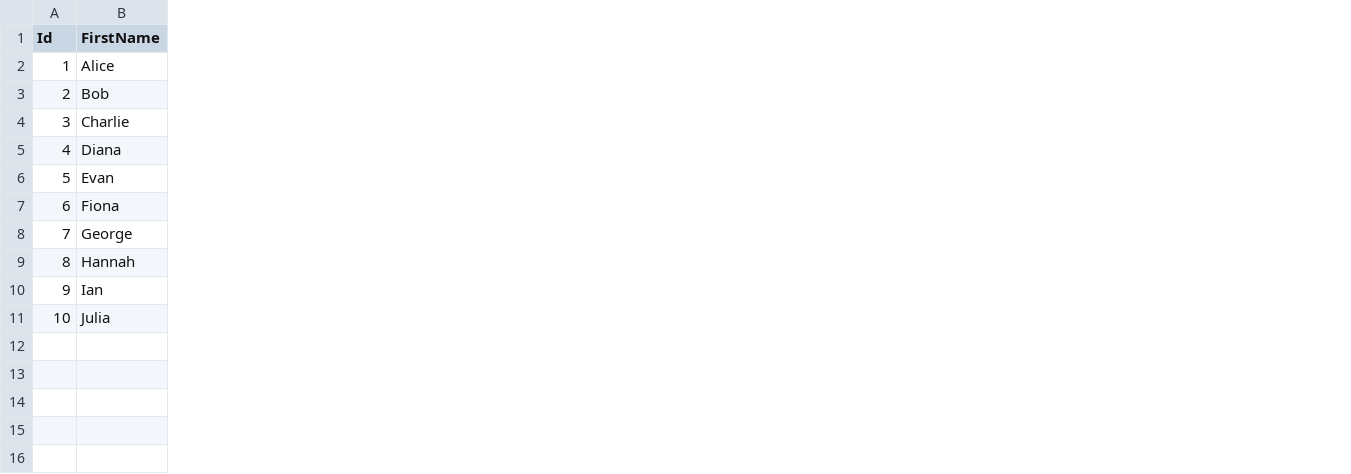
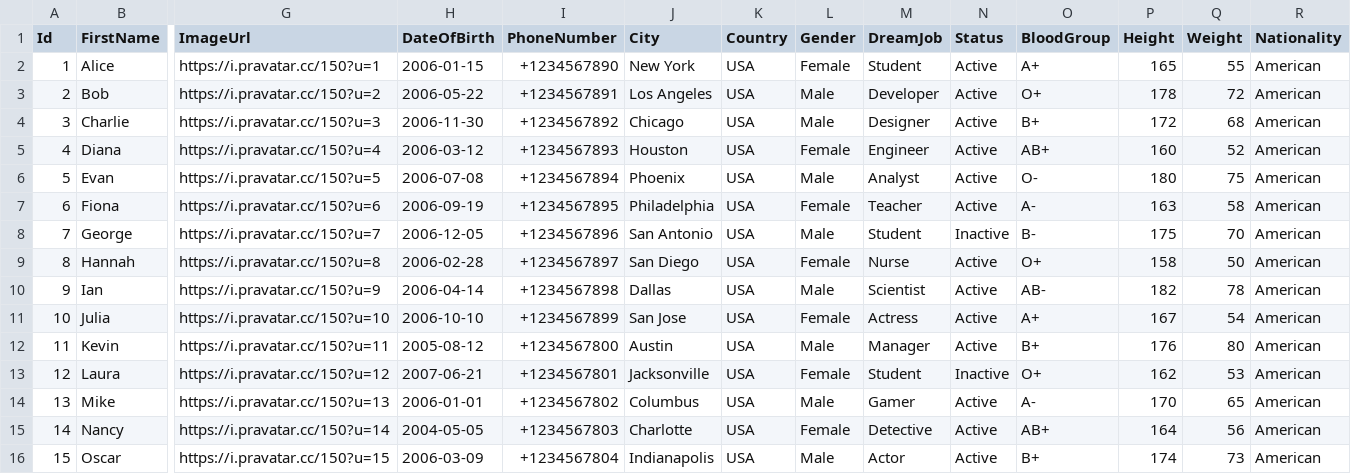
Before and after one commit to Nagarjundas1994-AiAgents/SAP_STUDENT_MGMT_PROJ, a CSV file: db/data/my.school-Students.csv, drawn as a sheet; only a part is shown, gaps mark what is left out; rows hold the shown columns only; the diff covers the shown part only; the diff names each change by its address in the sheet, - before the commit and + after, or states it on an @@ line.

Commit message:
Refactor student management system: update service paths, enhance student details view, and restructure data models

```diff
--- a/db/data/my.school-Students.csv
+++ b/db/data/my.school-Students.csv
+column G (ImageUrl), rows 2-11: https://i.pravatar.cc/150?u=1 | https://i.pravatar.cc/150?u=2 | https://i.pravatar.cc/150?u=3 | https://i.pravatar.cc/150?u=4 | https://i.pravatar.cc/150?u=5 | https://i.pravatar.cc/150?u=6 | https://i.pravatar.cc/150?u=7 | https://i.pravatar.cc/150?u=8 | https://i.pravatar.cc/150?u=9 | https://i.pravatar.cc/150?u=10
+column H (DateOfBirth), rows 2-11: 2006-01-15 | 2006-05-22 | 2006-11-30 | 2006-03-12 | 2006-07-08 | 2006-09-19 | 2006-12-05 | 2006-02-28 | 2006-04-14 | 2006-10-10
+column I (PhoneNumber), rows 2-11: +1234567890 | +1234567891 | +1234567892 | +1234567893 | +1234567894 | +1234567895 | +1234567896 | +1234567897 | +1234567898 | +1234567899
+column J (City), rows 2-11: New York | Los Angeles | Chicago | Houston | Phoenix | Philadelphia | San Antonio | San Diego | Dallas | San Jose
+column K (Country), rows 2-11: all USA
+column L (Gender), rows 2-11: Female | Male | Male | Female | Male | Female | Male | Female | Male | Female
+column M (DreamJob), rows 2-11: Student | Developer | Designer | Engineer | Analyst | Teacher | Student | Nurse | Scientist | Actress
+column N (Status), rows 2-11: Active | Active | Active | Active | Active | Active | Inactive | Active | Active | Active
+column O (BloodGroup), rows 2-11: A+ | O+ | B+ | AB+ | O- | A- | B- | O+ | AB- | A+
+column P (Height), rows 2-11: 165 | 178 | 172 | 160 | 180 | 163 | 175 | 158 | 182 | 167
+column Q (Weight), rows 2-11: 55 | 72 | 68 | 52 | 75 | 58 | 70 | 50 | 78 | 54
+column R (Nationality), rows 2-11: all American
+row 12: 11 | Kevin | https://i.pravatar.cc/150?u=11 | 2005-08-12 | +1234567800 | Austin | USA | Male | Manager | Active | B+ | 176 | 80 | American
+row 13: 12 | Laura | https://i.pravatar.cc/150?u=12 | 2007-06-21 | +1234567801 | Jacksonville | USA | Female | Student | Inactive | O+ | 162 | 53 | American
+row 14: 13 | Mike | https://i.pravatar.cc/150?u=13 | 2006-01-01 | +1234567802 | Columbus | USA | Male | Gamer | Active | A- | 170 | 65 | American
+row 15: 14 | Nancy | https://i.pravatar.cc/150?u=14 | 2004-05-05 | +1234567803 | Charlotte | USA | Female | Detective | Active | AB+ | 164 | 56 | American
+row 16: 15 | Oscar | https://i.pravatar.cc/150?u=15 | 2006-03-09 | +1234567804 | Indianapolis | USA | Male | Actor | Active | B+ | 174 | 73 | American
```
Also changed, not shown: 1 added column elsewhere in this file, 11 other files.
